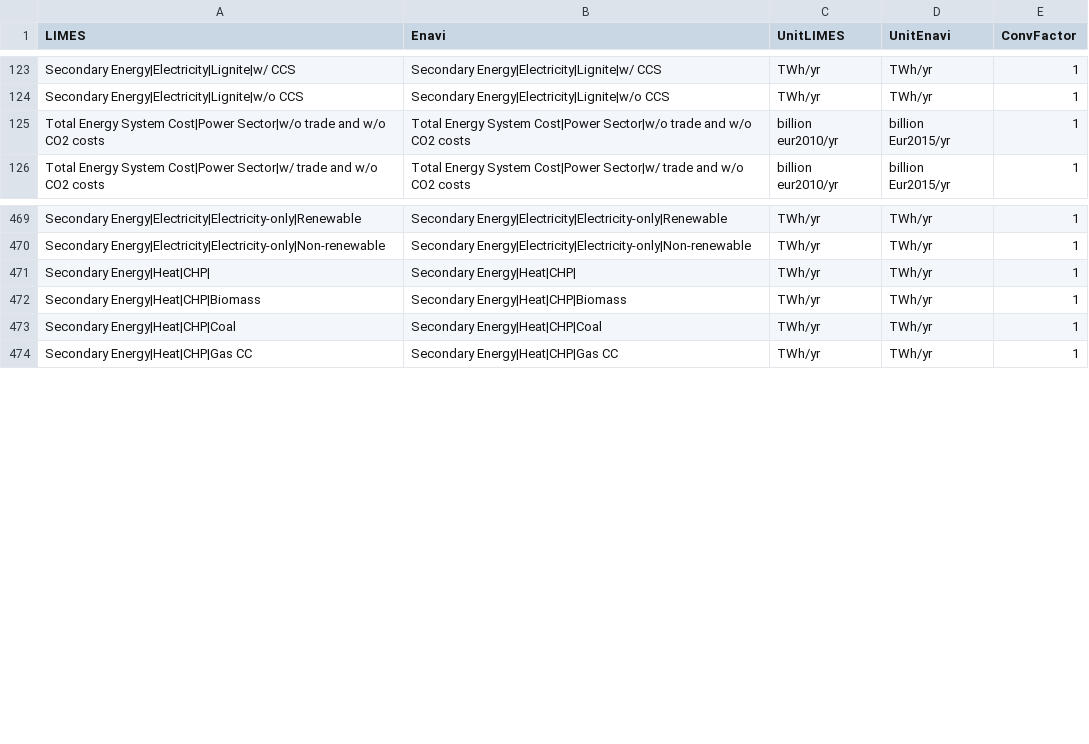
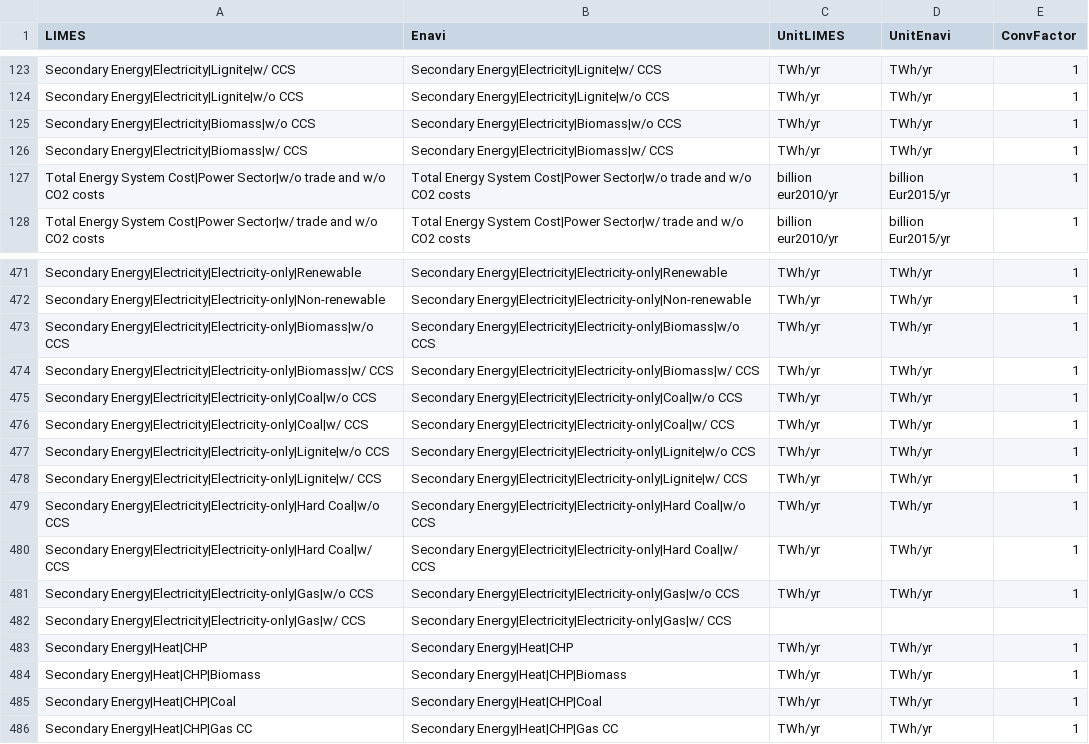
Before and after one commit to pik-piam/limes, a CSV file: inst/extdata/MappingVars.csv, drawn as a sheet; only a part is shown, gaps mark what is left out.

Commit message:
New: Generation Biomass w and w/o CCS; electricity only generation with CCS

```diff
--- a/inst/extdata/MappingVars.csv
+++ b/inst/extdata/MappingVars.csv
@@ -124,2 +124,4 @@ Secondary Energy|Electricity|Lignite|w/ CCS;Secondary Energy|Electricity|Lignite
 Secondary Energy|Electricity|Lignite|w/o CCS;Secondary Energy|Electricity|Lignite|w/o CCS;TWh/yr;TWh/yr;1
+Secondary Energy|Electricity|Biomass|w/o CCS;Secondary Energy|Electricity|Biomass|w/o CCS;TWh/yr;TWh/yr;1
+Secondary Energy|Electricity|Biomass|w/ CCS;Secondary Energy|Electricity|Biomass|w/ CCS;TWh/yr;TWh/yr;1
 Total Energy System Cost|Power Sector|w/o trade and w/o CO2 costs;Total Energy System Cost|Power Sector|w/o trade and w/o CO2 costs;billion eur2010/yr;billion Eur2015/yr;1
@@ -470,3 +472,13 @@ Secondary Energy|Electricity|Electricity-only|Renewable;Secondary Energy|Electri
 Secondary Energy|Electricity|Electricity-only|Non-renewable;Secondary Energy|Electricity|Electricity-only|Non-renewable;TWh/yr;TWh/yr;1
-Secondary Energy|Heat|CHP|;Secondary Energy|Heat|CHP|;TWh/yr;TWh/yr;1
+Secondary Energy|Electricity|Electricity-only|Biomass|w/o CCS;Secondary Energy|Electricity|Electricity-only|Biomass|w/o CCS;TWh/yr;TWh/yr;1
+Secondary Energy|Electricity|Electricity-only|Biomass|w/ CCS;Secondary Energy|Electricity|Electricity-only|Biomass|w/ CCS;TWh/yr;TWh/yr;1
+Secondary Energy|Electricity|Electricity-only|Coal|w/o CCS;Secondary Energy|Electricity|Electricity-only|Coal|w/o CCS;TWh/yr;TWh/yr;1
+Secondary Energy|Electricity|Electricity-only|Coal|w/ CCS;Secondary Energy|Electricity|Electricity-only|Coal|w/ CCS;TWh/yr;TWh/yr;1
+Secondary Energy|Electricity|Electricity-only|Lignite|w/o CCS;Secondary Energy|Electricity|Electricity-only|Lignite|w/o CCS;TWh/yr;TWh/yr;1
+Secondary Energy|Electricity|Electricity-only|Lignite|w/ CCS;Secondary Energy|Electricity|Electricity-only|Lignite|w/ CCS;TWh/yr;TWh/yr;1
+Secondary Energy|Electricity|Electricity-only|Hard Coal|w/o CCS;Secondary Energy|Electricity|Electricity-only|Hard Coal|w/o CCS;TWh/yr;TWh/yr;1
+Secondary Energy|Electricity|Electricity-only|Hard Coal|w/ CCS;Secondary Energy|Electricity|Electricity-only|Hard Coal|w/ CCS;TWh/yr;TWh/yr;1
+Secondary Energy|Electricity|Electricity-only|Gas|w/o CCS;Secondary Energy|Electricity|Electricity-only|Gas|w/o CCS;TWh/yr;TWh/yr;1
+Secondary Energy|Electricity|Electricity-only|Gas|w/ CCS;Secondary Energy|Electricity|Electricity-only|Gas|w/ CCS;;;
+Secondary Energy|Heat|CHP;Secondary Energy|Heat|CHP;TWh/yr;TWh/yr;1
 Secondary Energy|Heat|CHP|Biomass;Secondary Energy|Heat|CHP|Biomass;TWh/yr;TWh/yr;1
```
Also changed, not shown: inst/extdata/MappingVars_all.csv, 2 other files.
